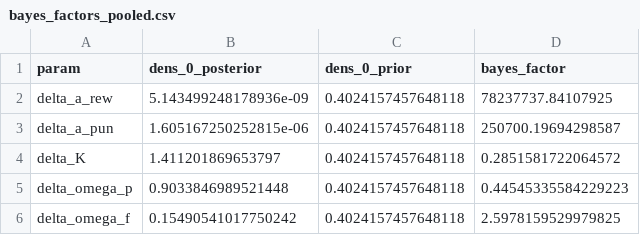
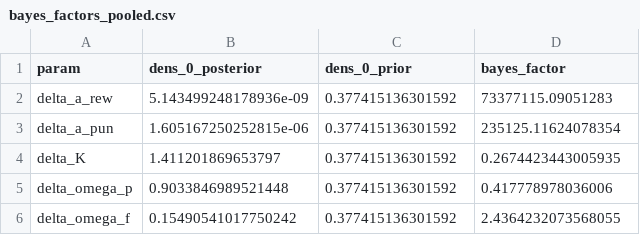
Before and after one commit to laurabpaulsen/IGT_dementia, a CSV file: estimation/results/bayes_factors_pooled.csv, drawn as a sheet.

```diff
--- a/estimation/results/bayes_factors_pooled.csv
+++ b/estimation/results/bayes_factors_pooled.csv
@@ -1,6 +1,6 @@
 param,dens_0_posterior,dens_0_prior,bayes_factor
-delta_a_rew,5.143499248178936e-09,0.4024157457648118,78237737.84107925
-delta_a_pun,1.605167250252815e-06,0.4024157457648118,250700.19694298587
-delta_K,1.411201869653797,0.4024157457648118,0.2851581722064572
-delta_omega_p,0.9033846989521448,0.4024157457648118,0.44545335584229223
-delta_omega_f,0.15490541017750242,0.4024157457648118,2.5978159529979825
+delta_a_rew,5.143499248178936e-09,0.377415136301592,73377115.09051283
+delta_a_pun,1.605167250252815e-06,0.377415136301592,235125.11624078354
+delta_K,1.411201869653797,0.377415136301592,0.2674423443005935
+delta_omega_p,0.9033846989521448,0.377415136301592,0.417778978036006
+delta_omega_f,0.15490541017750242,0.377415136301592,2.4364232073568055
```
Also changed, not shown: estimation/results/bayes_factors_1.csv, estimation/results/bayes_factors_2.csv, 4 other files.
